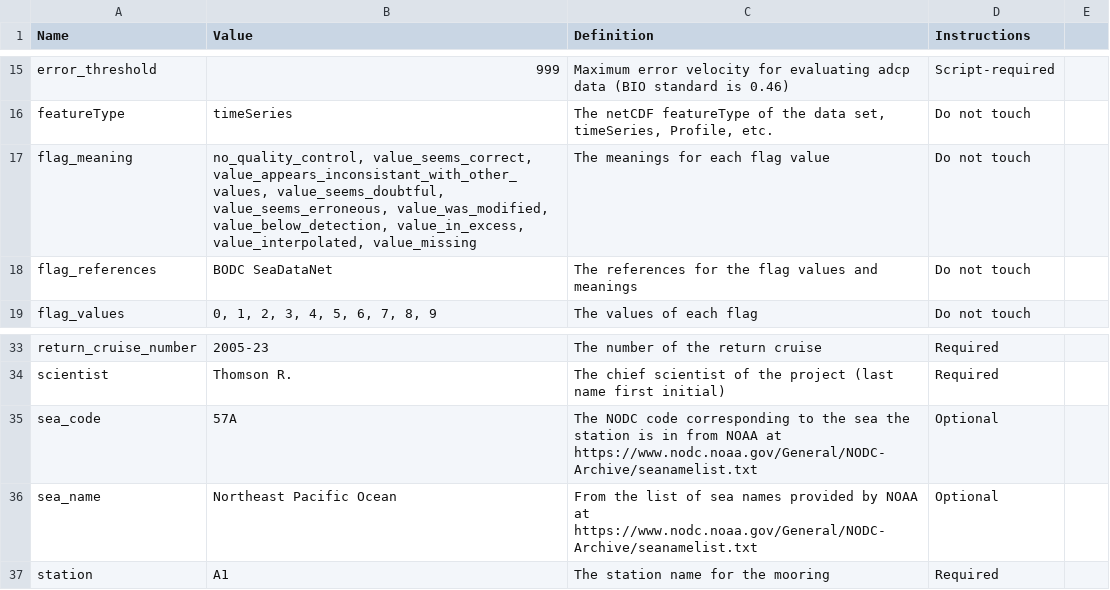
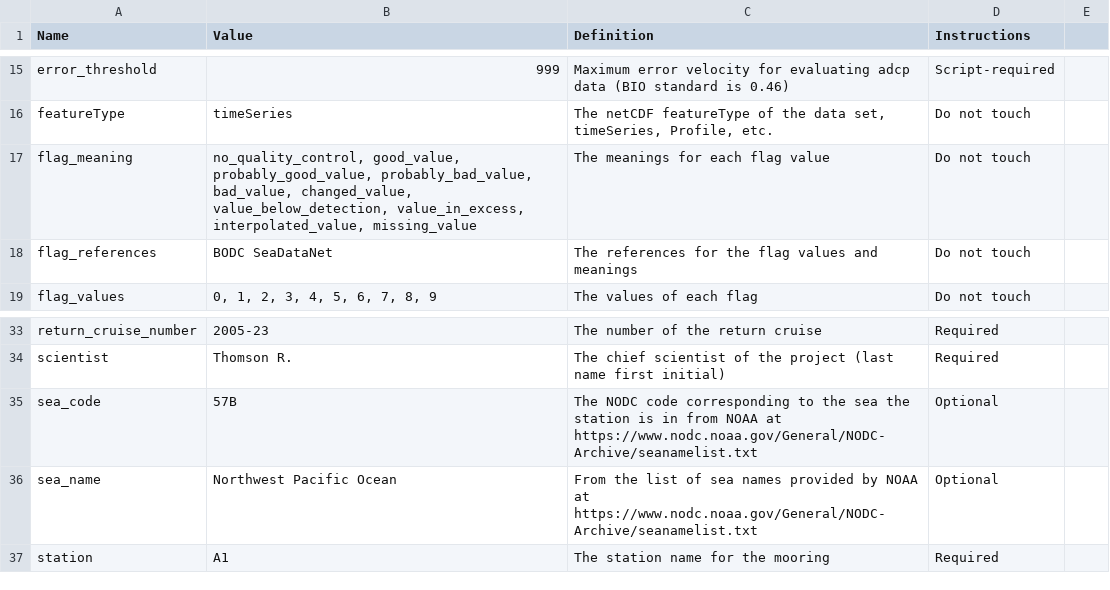
Before and after one commit to IOS-OSD-DPG/pycurrents_ADCP_processing, a CSV file: sample_data/a1_20050503_20050504_0221m_meta_L1.csv, drawn as a sheet; only a part is shown, gaps mark what is left out.

Commit message:
Updated flag_meaning value

```diff
--- a/sample_data/a1_20050503_20050504_0221m_meta_L1.csv
+++ b/sample_data/a1_20050503_20050504_0221m_meta_L1.csv
@@ -16,3 +16,3 @@ error_threshold,999,Maximum error velocity for evaluating adcp data (BIO standar
 featureType,timeSeries,"The netCDF featureType of the data set, timeSeries, Profile, etc.",Do not touch,
-flag_meaning,"no_quality_control, value_seems_correct, value_appears_inconsistant_with_other_values, value_seems_doubtful, value_seems_erroneous, value_was_modified, value_below_detection, value_in_excess, value_interpolated, value_missing",The meanings for each flag value,Do not touch,
+flag_meaning,"no_quality_control, good_value, probably_good_value, probably_bad_value, bad_value, changed_value, value_below_detection, value_in_excess, interpolated_value, missing_value",The meanings for each flag value,Do not touch,
 flag_references,BODC SeaDataNet,The references for the flag values and meanings,Do not touch,
@@ -34,4 +34,4 @@ return_cruise_number,2005-23,The number of the return cruise,Required,
 scientist,Thomson R.,The chief scientist of the project (last name first initial),Required,
-sea_code,57A,The NODC code corresponding to the sea the station is in from NOAA at https://www.nodc.noaa.gov/General/NODC-Archive/seanamelist.txt,Optional,
-sea_name,Northeast Pacific Ocean,From the list of sea names provided by NOAA at https://www.nodc.noaa.gov/General/NODC-Archive/seanamelist.txt,Optional,
+sea_code,57B,The NODC code corresponding to the sea the station is in from NOAA at https://www.nodc.noaa.gov/General/NODC-Archive/seanamelist.txt,Optional,
+sea_name,Northwest Pacific Ocean,From the list of sea names provided by NOAA at https://www.nodc.noaa.gov/General/NODC-Archive/seanamelist.txt,Optional,
 station,A1,The station name for the mooring,Required,
```
